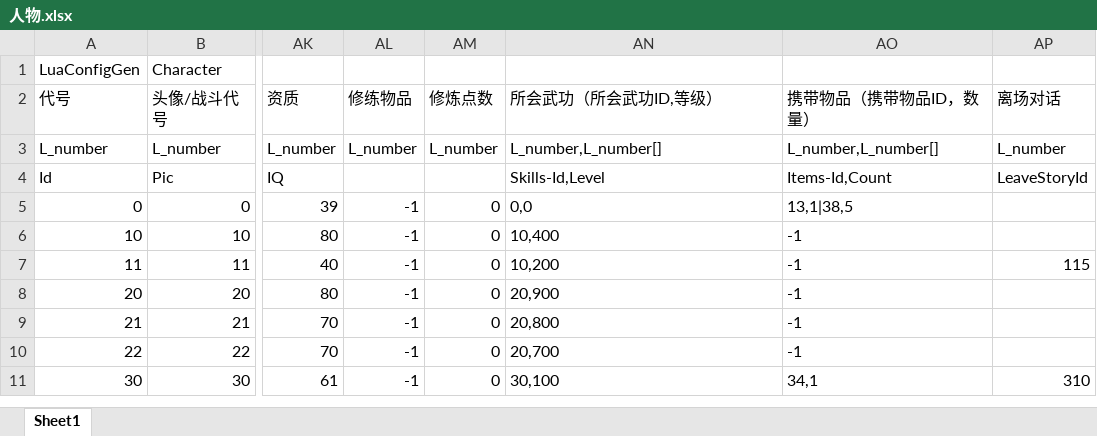
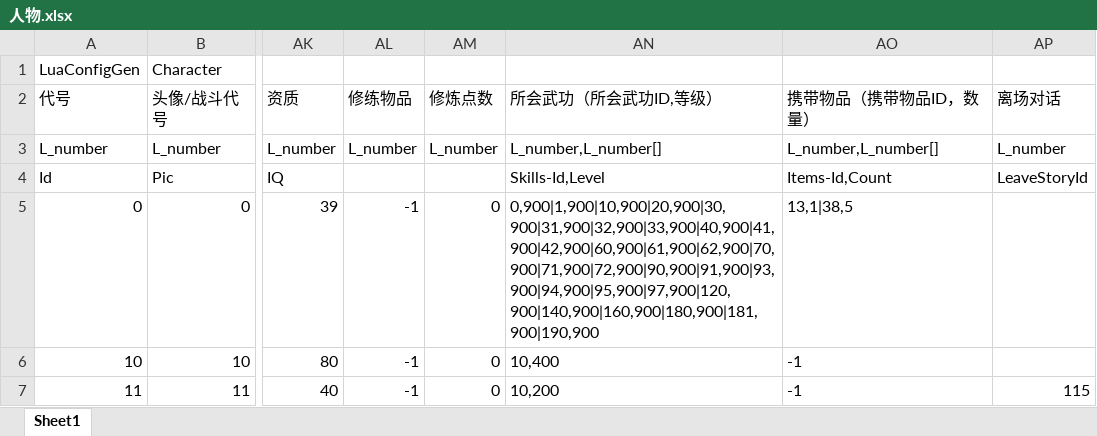
Before and after one commit to tspike630/suya3, an Excel workbook: jyx2/Assets/Mods/SAMPLE/Configs/人物.xlsx, sheet Sheet1, drawn as a sheet; only a part is shown, gaps mark what is left out; the shorter side is filled out with more unchanged rows; values as stored, in another font and other column widths than the file's, no borders; the diff names each change by its address in the sheet, - before the commit and + after, or states it on an @@ line.

```diff
--- a/jyx2/Assets/Mods/SAMPLE/Configs/人物.xlsx (sheet Sheet1)
+++ b/jyx2/Assets/Mods/SAMPLE/Configs/人物.xlsx (sheet Sheet1)
-AN5 (所会武功（所会武功ID,等级）): 0,0
+AN5 (所会武功（所会武功ID,等级）): 0,900|1,900|10,900|20,900|30,900|31,900|32,900|33,900|40,900|41,900|42,900|60,900|61,900|62,900|70,900|71,900|72,900|90,900|91,900|93,900|94,900|95,900|97,900|120,900|140,900|160,900|180,900|181,900|190,900
```
Also changed, not shown: 3 other files.
